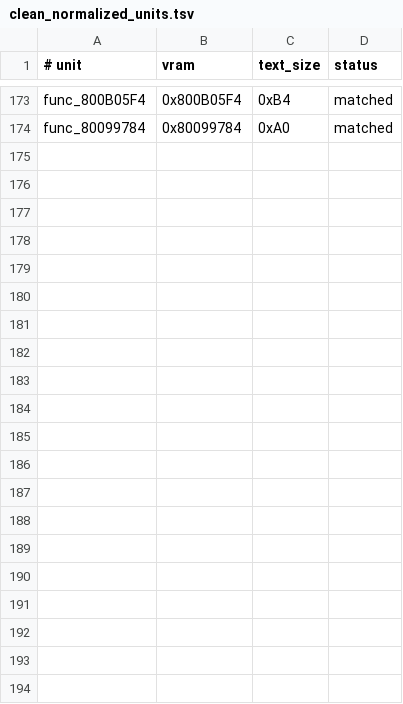
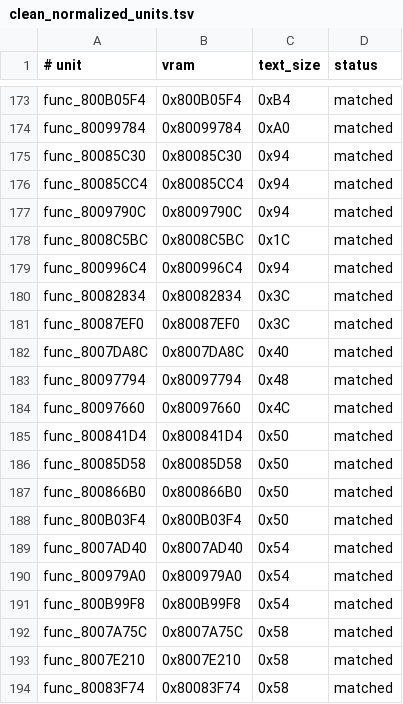
Before and after one commit to TheGh0stShip/BattleTanx-Global-Assault, a TSV file: config/us/clean_normalized_units.tsv, drawn as a sheet; only a part is shown, gaps mark what is left out; the diff names each change by its address in the sheet, - before the commit and + after, or states it on an @@ line.

```diff
--- a/config/us/clean_normalized_units.tsv
+++ b/config/us/clean_normalized_units.tsv
+row 175: func_80085C30 | 0x80085C30 | 0x94 | matched
+row 176: func_80085CC4 | 0x80085CC4 | 0x94 | matched
+row 177: func_8009790C | 0x8009790C | 0x94 | matched
+row 178: func_8008C5BC | 0x8008C5BC | 0x1C | matched
+row 179: func_800996C4 | 0x800996C4 | 0x94 | matched
+row 180: func_80082834 | 0x80082834 | 0x3C | matched
+row 181: func_80087EF0 | 0x80087EF0 | 0x3C | matched
+row 182: func_8007DA8C | 0x8007DA8C | 0x40 | matched
+row 183: func_80097794 | 0x80097794 | 0x48 | matched
+row 184: func_80097660 | 0x80097660 | 0x4C | matched
+row 185: func_800841D4 | 0x800841D4 | 0x50 | matched
+row 186: func_80085D58 | 0x80085D58 | 0x50 | matched
+row 187: func_800866B0 | 0x800866B0 | 0x50 | matched
+row 188: func_800B03F4 | 0x800B03F4 | 0x50 | matched
+row 189: func_8007AD40 | 0x8007AD40 | 0x54 | matched
+row 190: func_800979A0 | 0x800979A0 | 0x54 | matched
+row 191: func_800B99F8 | 0x800B99F8 | 0x54 | matched
+row 192: func_8007A75C | 0x8007A75C | 0x58 | matched
+row 193: func_8007E210 | 0x8007E210 | 0x58 | matched
+row 194: func_80083F74 | 0x80083F74 | 0x58 | matched
```
Also changed, not shown: config/us/legacy_normalized_units.tsv, 7 other files.
